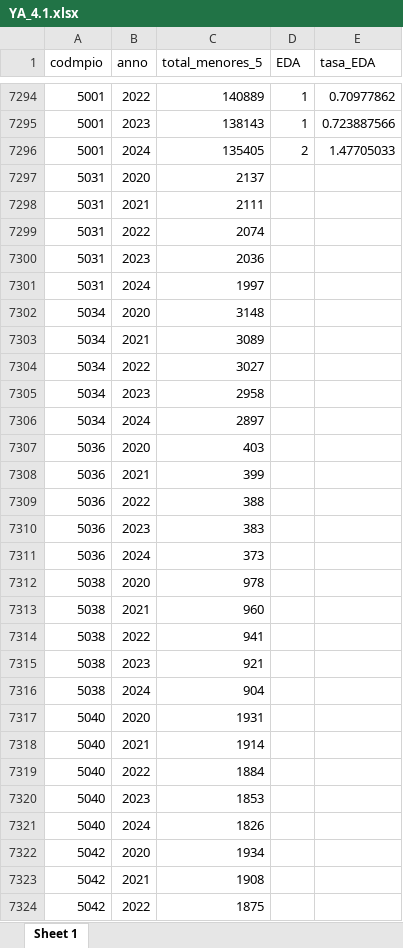
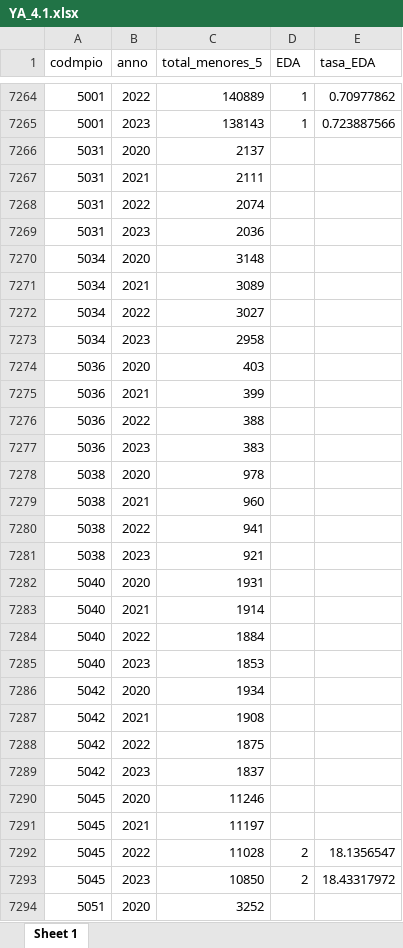
Before and after one commit to enflujo/imagina-ninezya, an Excel workbook: aplicaciones/www/estaticos/datos/descarga/YA_4.1.xlsx, sheet Sheet 1, drawn as a sheet; only a part is shown, gaps mark what is left out; the shorter side is filled out with more unchanged rows; values as stored, in another font and other column widths than the file's, no borders; the diff covers the shown part only; the diff names each change by its address in the sheet, - before the commit and + after, or states it on an @@ line.

```diff
--- a/aplicaciones/www/estaticos/datos/descarga/YA_4.1.xlsx (sheet Sheet 1)
+++ b/aplicaciones/www/estaticos/datos/descarga/YA_4.1.xlsx (sheet Sheet 1)
-row 7296: 5001 | 2024 | 135405 | 2 | 1.47705033
-row 7301: 5031 | 2024 | 1997
-row 7306: 5034 | 2024 | 2897
-row 7311: 5036 | 2024 | 373
-row 7316: 5038 | 2024 | 904
-row 7321: 5040 | 2024 | 1826
```
Also changed, not shown: 518 removed rows elsewhere in this sheet, aplicaciones/www/estaticos/datos/descarga/YA_4.2.xlsx, aplicaciones/www/estaticos/datos/descarga/YA_8.1.xlsx, 50 other files.
